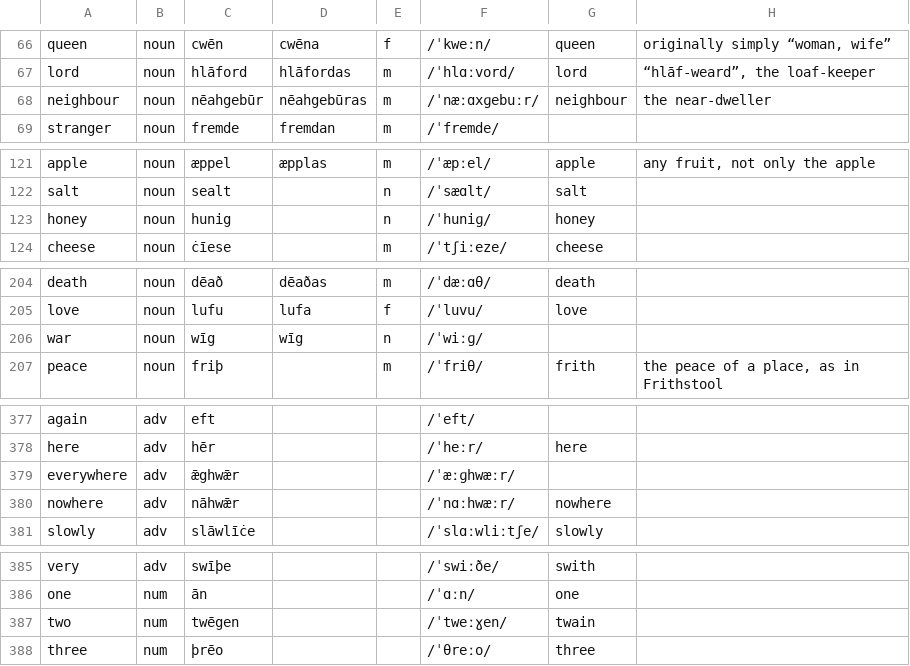
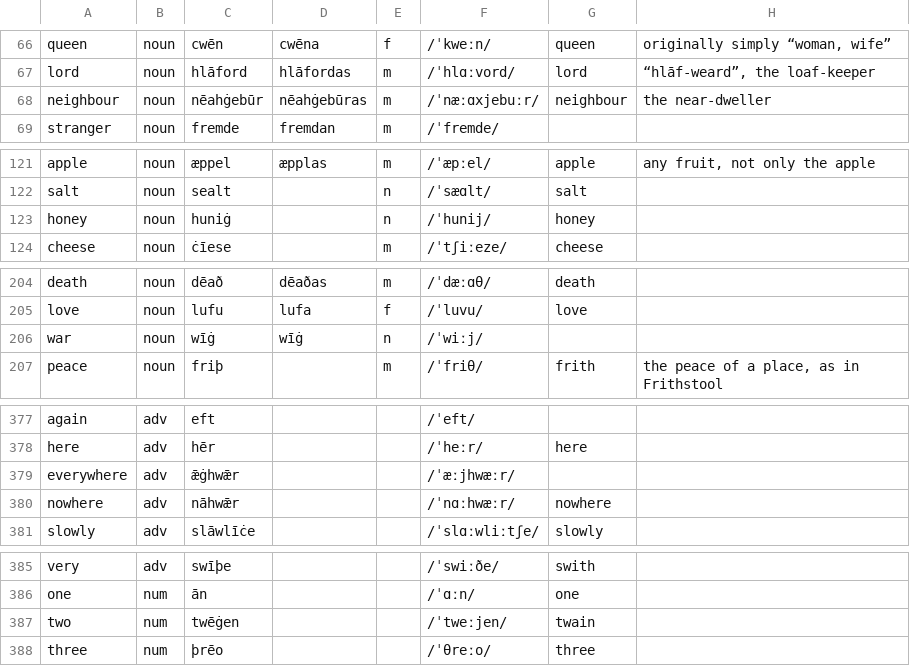
Before and after one commit to quiquae/weft, a TSV file: tools/seed/lex-ang.tsv, drawn as a sheet; only a part is shown, gaps mark what is left out.

```diff
--- a/tools/seed/lex-ang.tsv
+++ b/tools/seed/lex-ang.tsv
@@ -67,3 +67,3 @@ queen	noun	cwēn	cwēna	f	/ˈkweːn/	queen	originally simply “woman, wife”
 lord	noun	hlāford	hlāfordas	m	/ˈhlɑːvord/	lord	“hlāf-weard”, the loaf-keeper
-neighbour	noun	nēahgebūr	nēahgebūras	m	/ˈnæːɑxɡebuːr/	neighbour	the near-dweller
+neighbour	noun	nēahġebūr	nēahġebūras	m	/ˈnæːɑxjebuːr/	neighbour	the near-dweller
 stranger	noun	fremde	fremdan	m	/ˈfremde/		
@@ -122,3 +122,3 @@ apple	noun	æppel	æpplas	m	/ˈæpːel/	apple	any fruit, not only the apple
 salt	noun	sealt		n	/ˈsæɑlt/	salt	
-honey	noun	hunig		n	/ˈhuniɡ/	honey	
+honey	noun	huniġ		n	/ˈhunij/	honey	
 cheese	noun	ċīese		m	/ˈtʃiːeze/	cheese	
@@ -205,3 +205,3 @@ death	noun	dēað	dēaðas	m	/ˈdæːɑθ/	death
 love	noun	lufu	lufa	f	/ˈluvu/	love	
-war	noun	wīg	wīg	n	/ˈwiːɡ/		
+war	noun	wīġ	wīġ	n	/ˈwiːj/		
 peace	noun	friþ		m	/ˈfriθ/	frith	the peace of a place, as in Frithstool
@@ -378,3 +378,3 @@ again	adv	eft			/ˈeft/
 here	adv	hēr			/ˈheːr/	here	
-everywhere	adv	ǣghwǣr			/ˈæːɡhwæːr/		
+everywhere	adv	ǣġhwǣr			/ˈæːjhwæːr/		
 nowhere	adv	nāhwǣr			/ˈnɑːhwæːr/	nowhere	
@@ -386,3 +386,3 @@ very	adv	swīþe			/ˈswiːðe/	swith
 one	num	ān			/ˈɑːn/	one	
-two	num	twēgen			/ˈtweːɣen/	twain	
+two	num	twēġen			/ˈtweːjen/	twain	
 three	num	þrēo			/ˈθreːo/	three	
```
Also changed, not shown: tools/seed/ang-etymons.tsv, tools/seed/card-ids.tsv, 8 other files.
